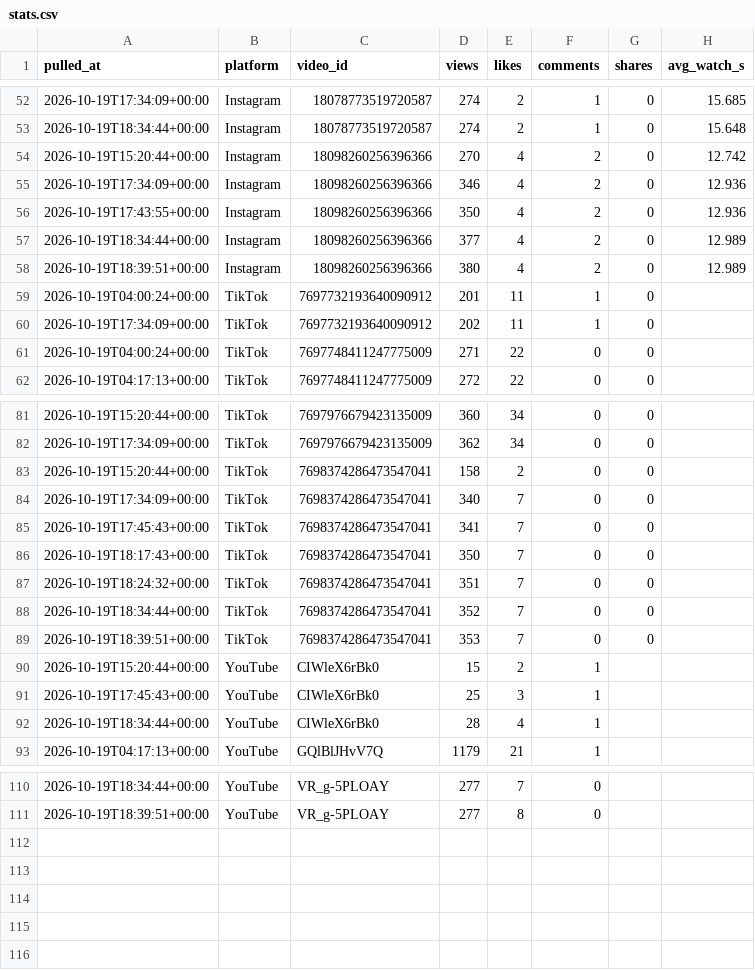
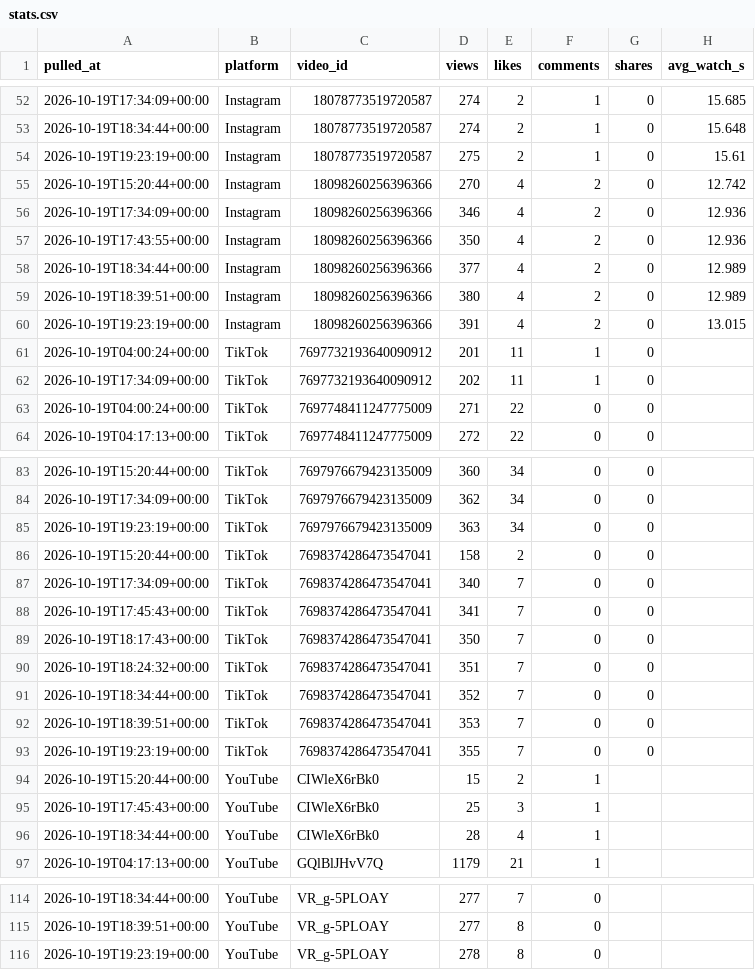
Before and after one commit to Akshay-ALLAM/mapfacto-studio, a CSV file: data/stats.csv, drawn as a sheet; only a part is shown, gaps mark what is left out; the diff names each change by its address in the sheet, - before the commit and + after, or states it on an @@ line.

```diff
--- a/data/stats.csv
+++ b/data/stats.csv
+row 54: 2026-10-19T19:23:19+00:00 | Instagram | 18078773519720587 | 275 | 2 | 1 | 0 | 15.61
+row 60: 2026-10-19T19:23:19+00:00 | Instagram | 18098260256396366 | 391 | 4 | 2 | 0 | 13.015
+row 85: 2026-10-19T19:23:19+00:00 | TikTok | 7697976679423135009 | 363 | 34 | 0 | 0
+row 93: 2026-10-19T19:23:19+00:00 | TikTok | 7698374286473547041 | 355 | 7 | 0 | 0
+row 116: 2026-10-19T19:23:19+00:00 | YouTube | VR_g-5PLOAY | 278 | 8 | 0
```
Also changed, not shown: data/pulls.csv, data/videos.csv, 1 other file.
